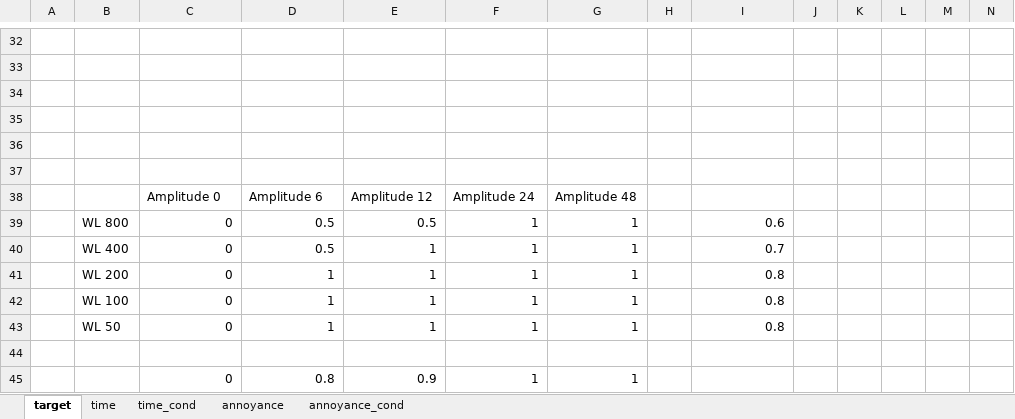
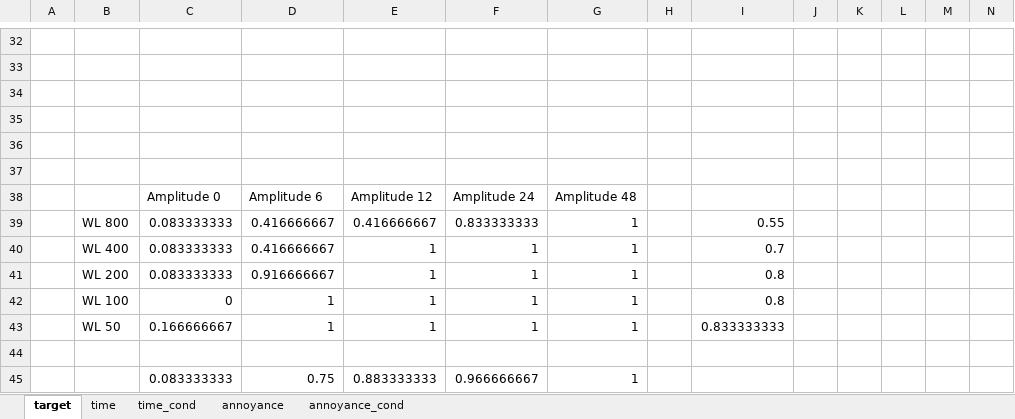
Before and after one commit to PerceptionStudy/Study3, an Excel workbook: UnityProject/results_pilot2.xlsx, sheet target, drawn as a sheet; only a part is shown, gaps mark what is left out; values as stored, in another font and other column widths than the file's, no borders; conditional formats not drawn; removed rows and columns are numbered as before the commit, all else as after; rows hold the shown columns only; the diff covers the shown part only; the diff names each change by its address in the sheet, - before the commit and + after, or states it on an @@ line.

```diff
--- a/UnityProject/results_pilot2.xlsx (sheet target)
+++ b/UnityProject/results_pilot2.xlsx (sheet target)
-row 39:  | WL 800 | 0 | 0.5 | 0.5 | 1 | 1 |  | 0.6
+row 39:  | WL 800 | 0.083333333 | 0.416666667 | 0.416666667 | 0.833333333 | 1 |  | 0.55
-C40:C41: 0
+C40:C41: 0.083333333
-D40: 0.5
+D40: 0.416666667
-D41: 1
+D41: 0.916666667
-C43: 0
+C43: 0.166666667
-I43: 0.8
+I43: 0.833333333
-row 45:  |  | 0 | 0.8 | 0.9 | 1 | 1
+row 45:  |  | 0.083333333 | 0.75 | 0.883333333 | 0.966666667 | 1
```
Also changed, not shown: 7 added rows, 7 removed rows and 265 edited cells elsewhere in this sheet, sheet time_cond, sheet annoyance_cond, sheet annoyance, sheet time, formulas that keep their value.
